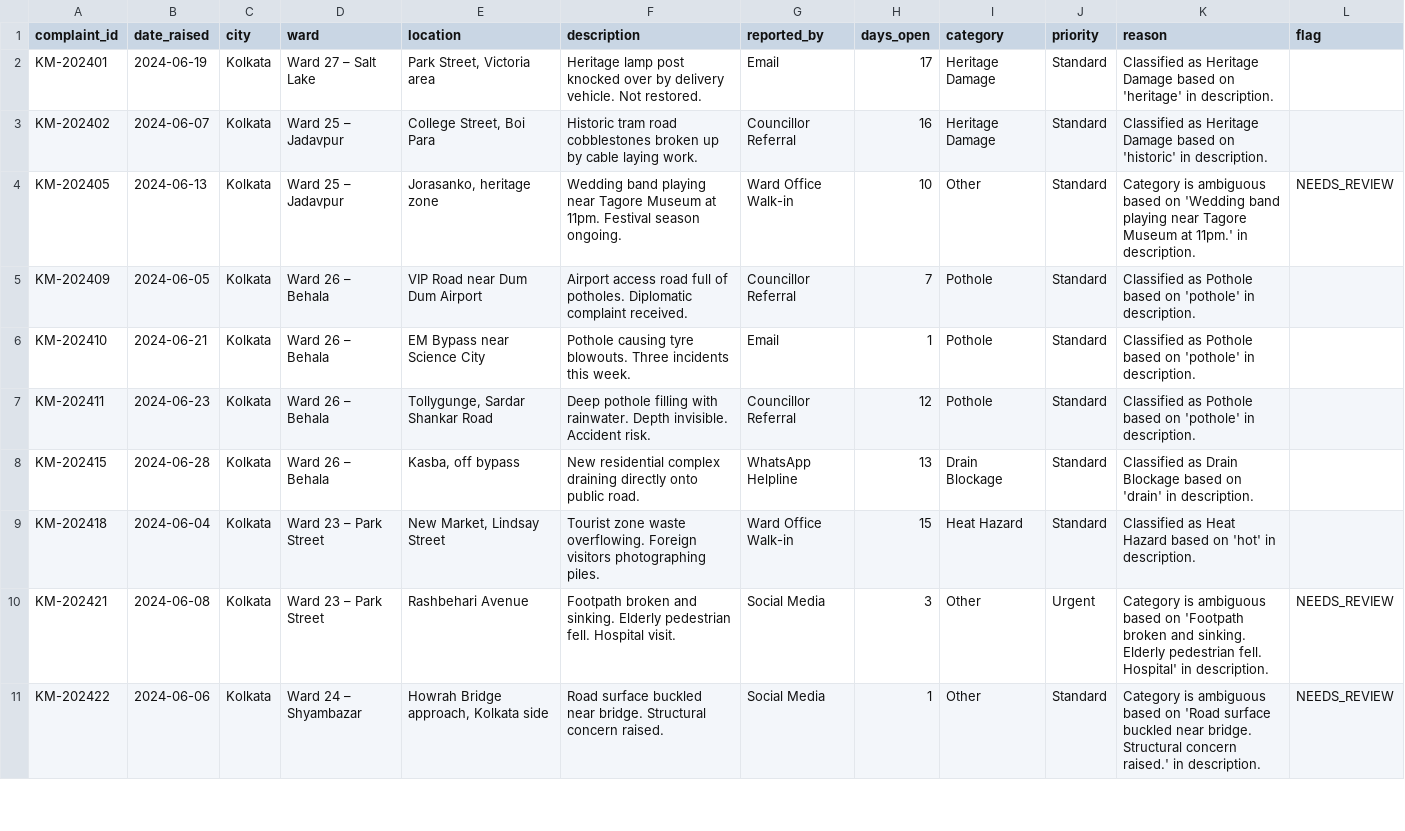
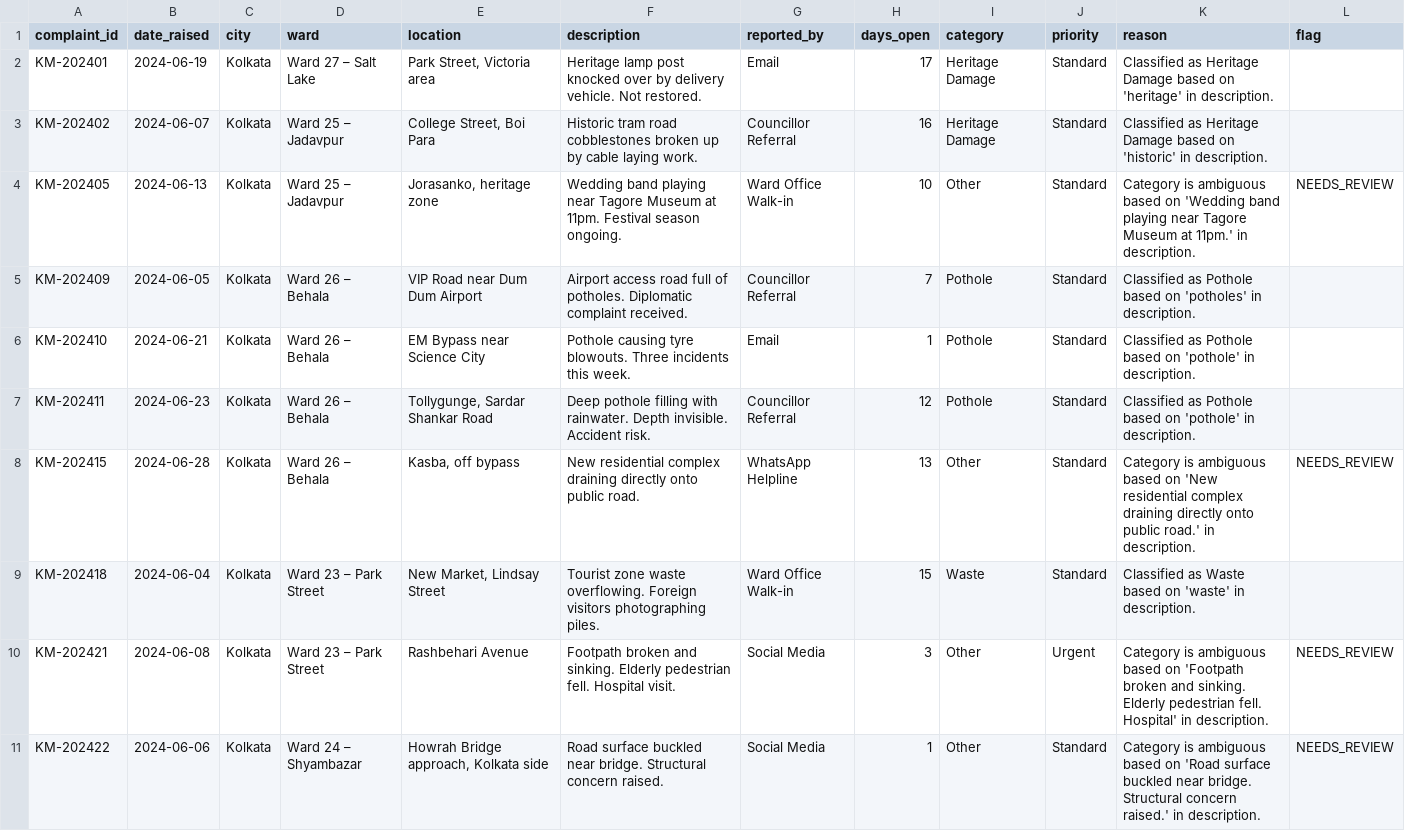
Before and after one commit to nasscomAI/prompt-to-production, a CSV file: uc-0a/results_kolkata.csv, drawn as a sheet; only a part is shown.

```diff
--- a/uc-0a/results_kolkata.csv
+++ b/uc-0a/results_kolkata.csv
@@ -4,7 +4,7 @@ KM-202402,2024-06-07,Kolkata,Ward 25 – Jadavpur,"College Street, Boi Para",His
 KM-202405,2024-06-13,Kolkata,Ward 25 – Jadavpur,"Jorasanko, heritage zone",Wedding band playing near Tagore Museum at 11pm. Festival season ongoing.,Ward Office Walk-in,10,Other,Standard,Category is ambiguous based on 'Wedding band playing near Tagore Museum at 11pm.' in description.,NEEDS_REVIEW
-KM-202409,2024-06-05,Kolkata,Ward 26 – Behala,VIP Road near Dum Dum Airport,Airport access road full of potholes. Diplomatic complaint received.,Councillor Referral,7,Pothole,Standard,Classified as Pothole based on 'pothole' in description.,
+KM-202409,2024-06-05,Kolkata,Ward 26 – Behala,VIP Road near Dum Dum Airport,Airport access road full of potholes. Diplomatic complaint received.,Councillor Referral,7,Pothole,Standard,Classified as Pothole based on 'potholes' in description.,
 KM-202410,2024-06-21,Kolkata,Ward 26 – Behala,EM Bypass near Science City,Pothole causing tyre blowouts. Three incidents this week.,Email,1,Pothole,Standard,Classified as Pothole based on 'pothole' in description.,
 KM-202411,2024-06-23,Kolkata,Ward 26 – Behala,"Tollygunge, Sardar Shankar Road",Deep pothole filling with rainwater. Depth invisible. Accident risk.,Councillor Referral,12,Pothole,Standard,Classified as Pothole based on 'pothole' in description.,
-KM-202415,2024-06-28,Kolkata,Ward 26 – Behala,"Kasba, off bypass",New residential complex draining directly onto public road.,WhatsApp Helpline,13,Drain Blockage,Standard,Classified as Drain Blockage based on 'drain' in description.,
-KM-202418,2024-06-04,Kolkata,Ward 23 – Park Street,"New Market, Lindsay Street",Tourist zone waste overflowing. Foreign visitors photographing piles.,Ward Office Walk-in,15,Heat Hazard,Standard,Classified as Heat Hazard based on 'hot' in description.,
+KM-202415,2024-06-28,Kolkata,Ward 26 – Behala,"Kasba, off bypass",New residential complex draining directly onto public road.,WhatsApp Helpline,13,Other,Standard,Category is ambiguous based on 'New residential complex draining directly onto public road.' in description.,NEEDS_REVIEW
+KM-202418,2024-06-04,Kolkata,Ward 23 – Park Street,"New Market, Lindsay Street",Tourist zone waste overflowing. Foreign visitors photographing piles.,Ward Office Walk-in,15,Waste,Standard,Classified as Waste based on 'waste' in description.,
 KM-202421,2024-06-08,Kolkata,Ward 23 – Park Street,Rashbehari Avenue,Footpath broken and sinking. Elderly pedestrian fell. Hospital visit.,Social Media,3,Other,Urgent,Category is ambiguous based on 'Footpath broken and sinking. Elderly pedestrian fell. Hospital' in description.,NEEDS_REVIEW
```
Also changed, not shown: uc-0a/results_ahmedabad.csv, uc-0a/results_hyderabad.csv, 2 other files.
